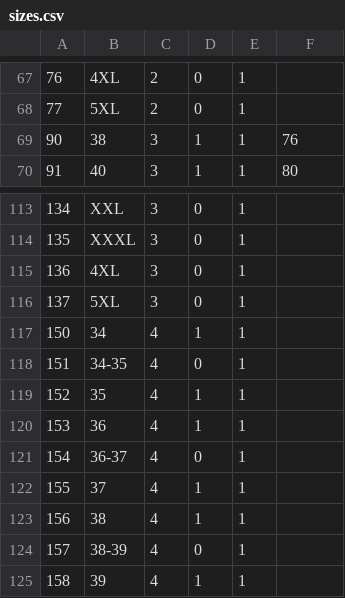
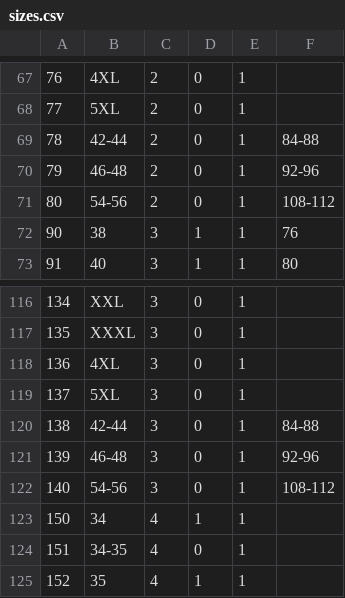
Before and after one commit to QualitySolution/Workwear, a CSV file: base/imports/sizes.csv, drawn as a sheet; only a part is shown, gaps mark what is left out; the shorter side is filled out with more unchanged rows.

```diff
--- a/base/imports/sizes.csv
+++ b/base/imports/sizes.csv
@@ -68,2 +68,5 @@
 77,5XL,2,0,1,
+78,42-44,2,0,1,84-88
+79,46-48,2,0,1,92-96
+80,54-56,2,0,1,108-112
 90,38,3,1,1,76
@@ -116,2 +119,5 @@
 137,5XL,3,0,1,
+138,42-44,3,0,1,84-88
+139,46-48,3,0,1,92-96
+140,54-56,3,0,1,108-112
 150,34,4,1,1,
```
Also changed, not shown: base/imports/size_suitable.csv, 2 other files.
